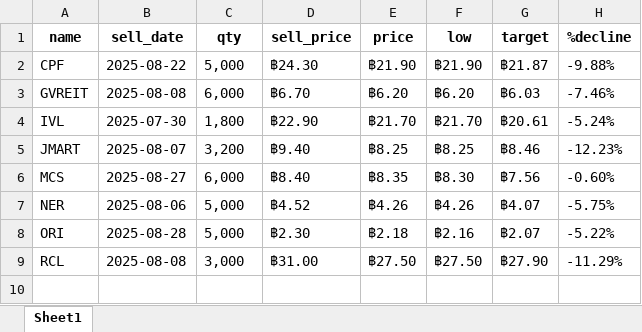
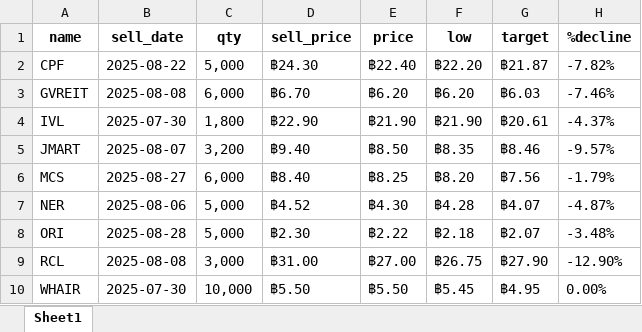
Before and after one commit to santimcs/A5, an Excel workbook: Ruby/watch-list-buys.xlsx, sheet Sheet1, drawn as a sheet; values as stored, in another font and other column widths than the file's, no borders; the diff names each change by its address in the sheet, - before the commit and + after, or states it on an @@ line.

```diff
--- a/Ruby/watch-list-buys.xlsx (sheet Sheet1)
+++ b/Ruby/watch-list-buys.xlsx (sheet Sheet1)
-E2 (price): ฿21.90
+E2 (price): ฿22.40
-F2 (low): ฿21.90
+F2 (low): ฿22.20
-H2 (%decline): -9.88%
+H2 (%decline): -7.82%
-E4 (price): ฿21.70
+E4 (price): ฿21.90
-F4 (low): ฿21.70
+F4 (low): ฿21.90
-H4 (%decline): -5.24%
+H4 (%decline): -4.37%
-E5 (price): ฿8.25
+E5 (price): ฿8.50
-F5 (low): ฿8.25
+F5 (low): ฿8.35
-H5 (%decline): -12.23%
+H5 (%decline): -9.57%
-E6 (price): ฿8.35
+E6 (price): ฿8.25
-F6 (low): ฿8.30
+F6 (low): ฿8.20
-H6 (%decline): -0.60%
+H6 (%decline): -1.79%
-E7 (price): ฿4.26
+E7 (price): ฿4.30
-F7 (low): ฿4.26
+F7 (low): ฿4.28
-H7 (%decline): -5.75%
+H7 (%decline): -4.87%
-E8 (price): ฿2.18
+E8 (price): ฿2.22
-F8 (low): ฿2.16
+F8 (low): ฿2.18
-H8 (%decline): -5.22%
+H8 (%decline): -3.48%
-E9 (price): ฿27.50
+E9 (price): ฿27.00
-F9 (low): ฿27.50
+F9 (low): ฿26.75
-H9 (%decline): -11.29%
+H9 (%decline): -12.90%
+row 10: WHAIR | 2025-07-30 | 10,000 | ฿5.50 | ฿5.50 | ฿5.45 | ฿4.95 | 0.00%
```
Also changed, not shown: Excel/01-CashFlow.xlsx, Excel/21-div-25q2.xlsx, 32 other files.
